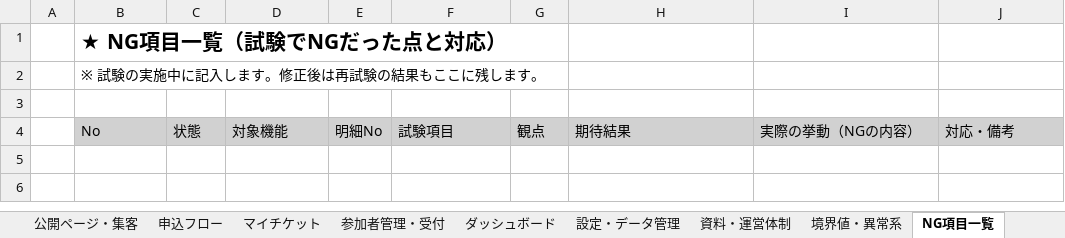
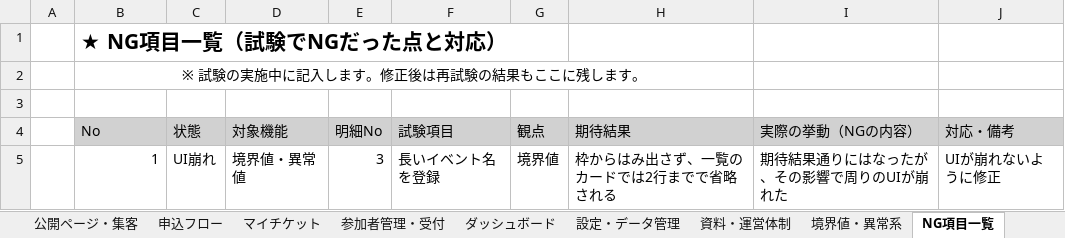
Before and after one commit to Mihara-Yamato-com/event-management-site, an Excel workbook: 結合試験仕様書.xlsx, sheet NG項目一覧, drawn as a sheet; values as stored, in another font and other column widths than the file's, no borders; the diff names each change by its address in the sheet, - before the commit and + after, or states it on an @@ line.

```diff
--- a/結合試験仕様書.xlsx (sheet NG項目一覧)
+++ b/結合試験仕様書.xlsx (sheet NG項目一覧)
-B2 alignment: left
+B2 alignment: center
+B2:H2 merged
+row 5:  | 1 | UI崩れ | 境界値・異常値 | 3 | 長いイベント名を登録 | 境界値 | 枠からはみ出さず、一覧のカードでは2行までで省略される | 期待結果通りにはなったが、その影響で周りのUIが崩れた | UIが崩れないように修正
```
Also changed, not shown: sheet 参加者管理・受付, sheet イベント管理, sheet 公開ページ・集客, sheet 設定・データ管理, sheet 申込フロー, sheet 券種・申込フォーム項目, 5 more sheets, 1 other file.
